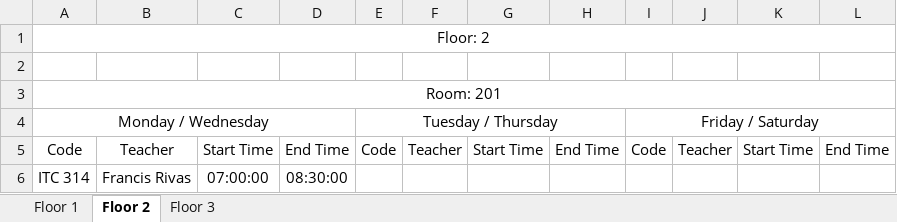
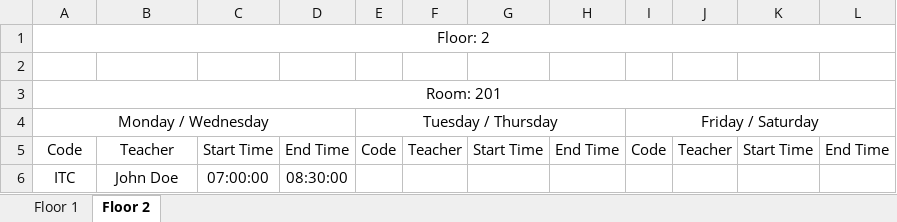
Before and after one commit to arjaBALL/roomasm, an Excel workbook: admin/output/schedule_report.xlsx, sheet Floor 2, drawn as a sheet; values as stored, in another font and other column widths than the file's, no borders; the diff names each change by its address in the sheet, - before the commit and + after, or states it on an @@ line.

```diff
--- a/admin/output/schedule_report.xlsx (sheet Floor 2)
+++ b/admin/output/schedule_report.xlsx (sheet Floor 2)
-sheet tab: Floor 3
-A6: ITC 314
+A6: ITC
-B6: Francis Rivas
+B6: John Doe
```
Also changed, not shown: sheet Floor 1, 8 other files.
